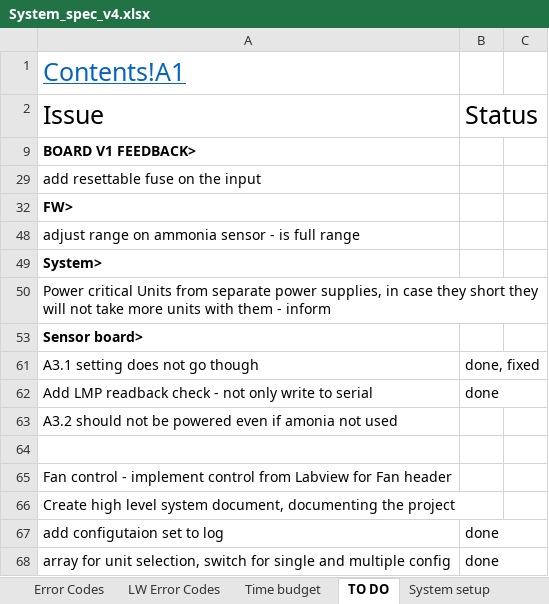
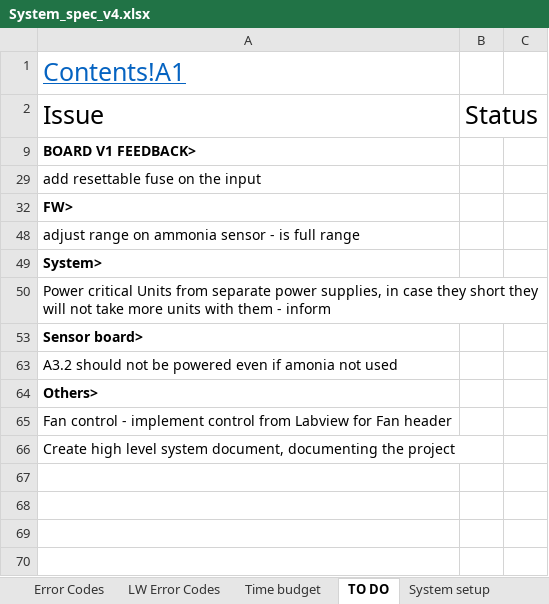
Before and after one commit to Yourigh/FRA_Sensor_platform, an Excel workbook: 1-SystemDocs/System_spec_v4.xlsx, sheet TO DO, drawn as a sheet; values as stored, in another font and other column widths than the file's, no borders; the diff names each change by its address in the sheet, - before the commit and + after, or states it on an @@ line.

Commit message:
Update System_spec_v4.xlsx

```diff
--- a/1-SystemDocs/System_spec_v4.xlsx (sheet TO DO)
+++ b/1-SystemDocs/System_spec_v4.xlsx (sheet TO DO)
@@ row 61 hidden: A3.1 setting does not go though | done, fixed @@
@@ row 62 hidden: Add LMP readback check - not only write to serial | done @@
-A64: (empty)
+A64: Others>
@@ row 67 hidden: add configutaion set to log | done @@
@@ row 68 hidden: array for unit selection, switch for single and multiple config | done @@
```
Also changed, not shown: charts or pictures.
